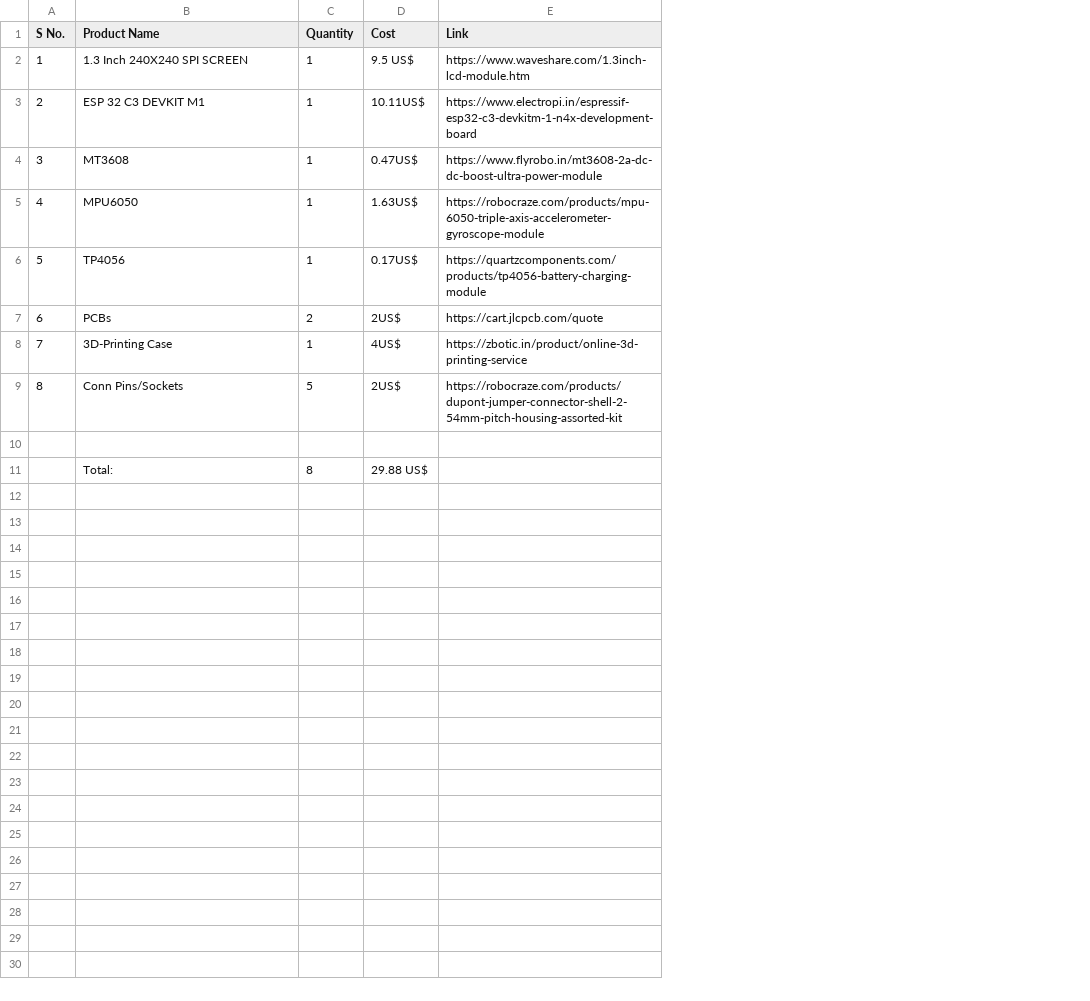
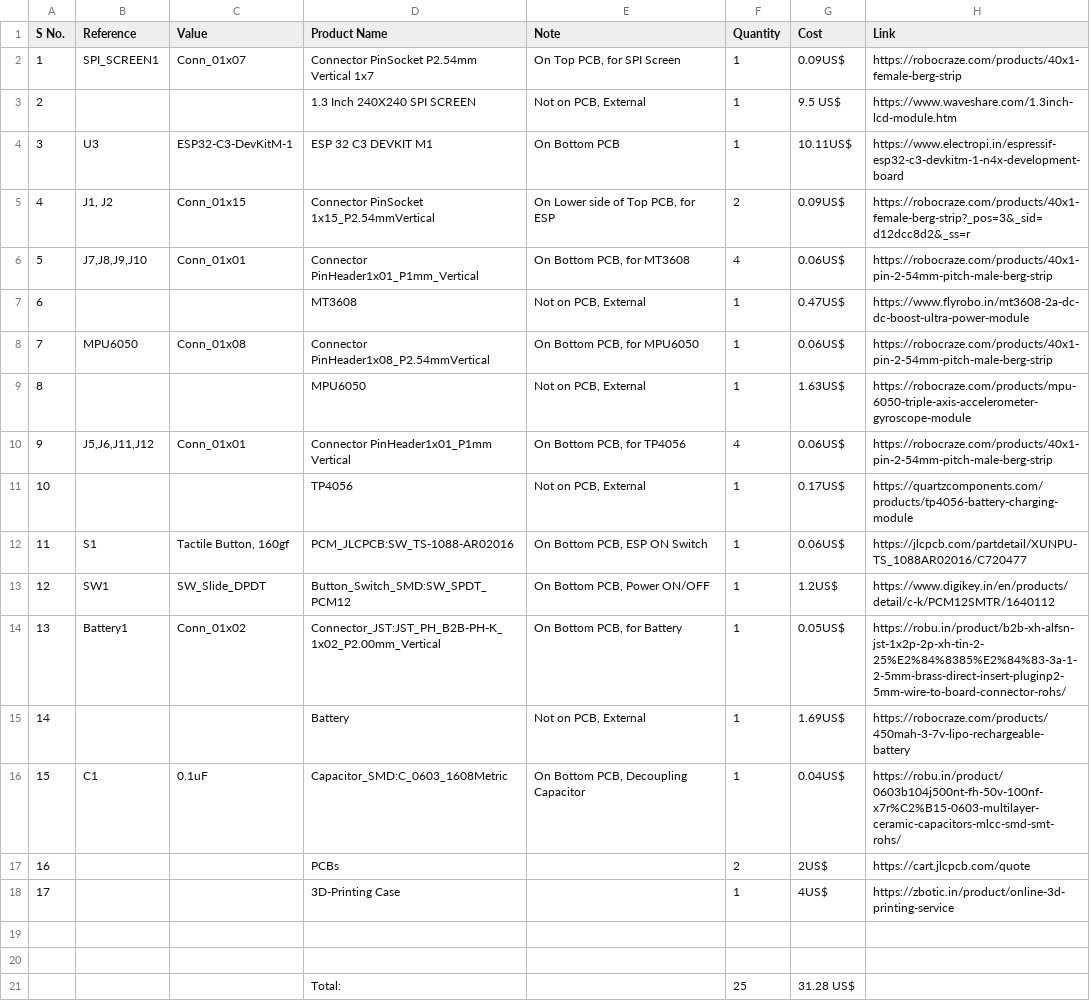
Before and after one commit to shrimp-18/ESS-Wristband, a CSV file: BOM.csv, drawn as a sheet; removed rows and columns are numbered as before the commit, all else as after; the diff names each change by its address in the sheet, - before the commit and + after, or states it on an @@ line.

```diff
--- a/BOM.csv
+++ b/BOM.csv
+column B (Reference), row 4: U3
+column C (Value), row 4: ESP32-C3-DevKitM-1
+column E (Note), rows 3-4: Not on PCB, External | On Bottom PCB; row 7: Not on PCB, External; row 9: Not on PCB, External; row 11: Not on PCB, External
+row 2: 1 | SPI_SCREEN1 | Conn_01x07 | Connector PinSocket P2.54mm Vertical 1x7 | On Top PCB, for SPI Screen | 1 | 0.09US$ | https://robocraze.com/products/40x1-female-berg-strip
@@ column A (S No.) renumbered between rows 3 and 18 @@
+row 5: 4 | J1, J2 | Conn_01x15 | Connector PinSocket 1x15_P2.54mmVertical | On Lower side of Top PCB, for ESP | 2 | 0.09US$ | https://robocraze.com/products/40x1-female-berg-strip?_pos=3&_sid=d12dcc8d2&_ss=r
+row 6: 5 | J7,J8,J9,J10 | Conn_01x01 | Connector PinHeader1x01_P1mm_Vertical | On Bottom PCB, for MT3608 | 4 | 0.06US$ | https://robocraze.com/products/40x1-pin-2-54mm-pitch-male-berg-strip
+row 8: 7 | MPU6050 | Conn_01x08 | Connector PinHeader1x08_P2.54mmVertical | On Bottom PCB, for MPU6050 | 1 | 0.06US$ | https://robocraze.com/products/40x1-pin-2-54mm-pitch-male-berg-strip
+row 10: 9 | J5,J6,J11,J12 | Conn_01x01 | Connector PinHeader1x01_P1mm Vertical | On Bottom PCB, for TP4056 | 4 | 0.06US$ | https://robocraze.com/products/40x1-pin-2-54mm-pitch-male-berg-strip
+row 12: 11 | S1 | Tactile Button, 160gf | PCM_JLCPCB:SW_TS-1088-AR02016 | On Bottom PCB, ESP ON Switch | 1 | 0.06US$ | https://jlcpcb.com/partdetail/XUNPU-TS_1088AR02016/C720477
+row 13: 12 | SW1 | SW_Slide_DPDT | Button_Switch_SMD:SW_SPDT_PCM12 | On Bottom PCB, Power ON/OFF | 1 | 1.2US$ | https://www.digikey.in/en/products/detail/c-k/PCM12SMTR/1640112
+row 14: 13 | Battery1 | Conn_01x02 | Connector_JST:JST_PH_B2B-PH-K_1x02_P2.00mm_Vertical | On Bottom PCB, for Battery | 1 | 0.05US$ | https://robu.in/product/b2b-xh-alfsn-jst-1x2p-2p-xh-tin-2-25%E2%84%8385%E2%84%83-3a-1-2-5mm-brass-direct-insert-pluginp2-5mm-wire-to-board-connector-rohs/
+row 15: 14 |  |  | Battery | Not on PCB, External | 1 | 1.69US$ | https://robocraze.com/products/450mah-3-7v-lipo-rechargeable-battery
+row 16: 15 | C1 | 0.1uF | Capacitor_SMD:C_0603_1608Metric | On Bottom PCB, Decoupling Capacitor | 1 | 0.04US$ | https://robu.in/product/0603b104j500nt-fh-50v-100nf-x7r%C2%B15-0603-multilayer-ceramic-capacitors-mlcc-smd-smt-rohs/
-row 9: 8 | Conn Pins/Sockets | 5 | 2US$ | https://robocraze.com/products/dupont-jumper-connector-shell-2-54mm-pitch-housing-assorted-kit
+row 20: (empty)
-F21 (Quantity): 8
+F21 (Quantity): 25
-G21 (Cost): 29.88 US$
+G21 (Cost): 31.28 US$
```
Also changed, not shown: 6 other files.
